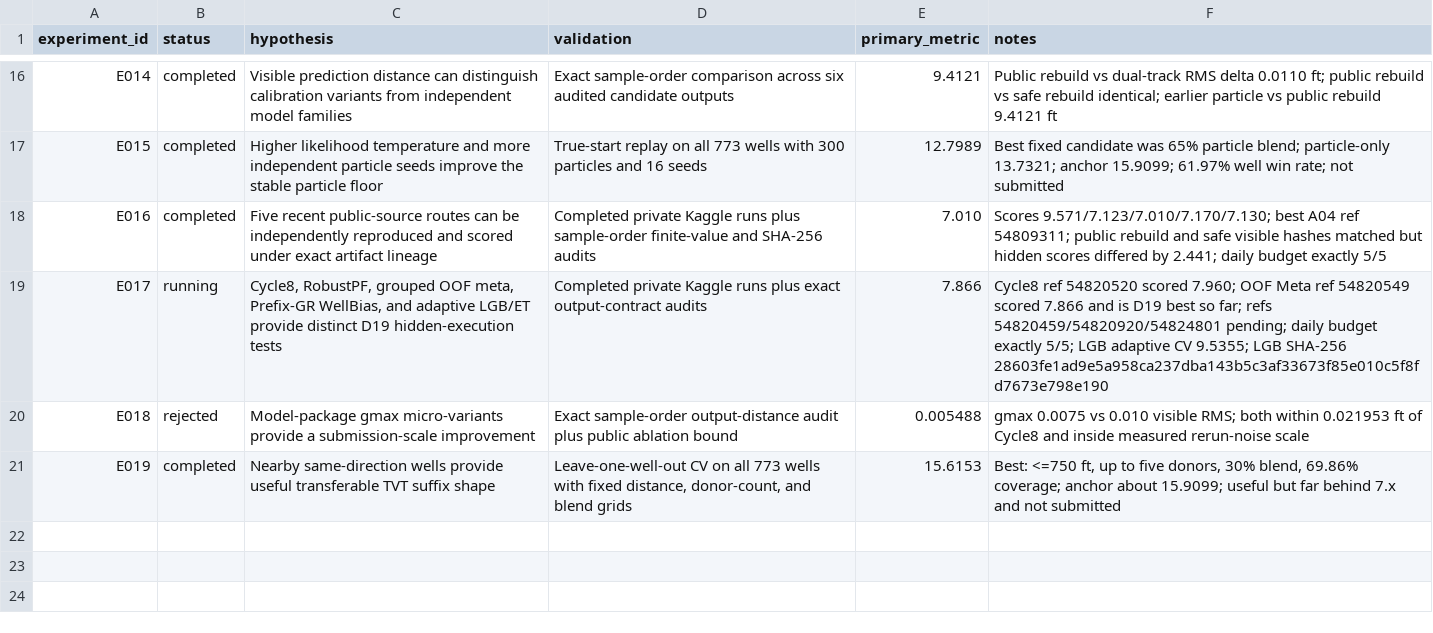
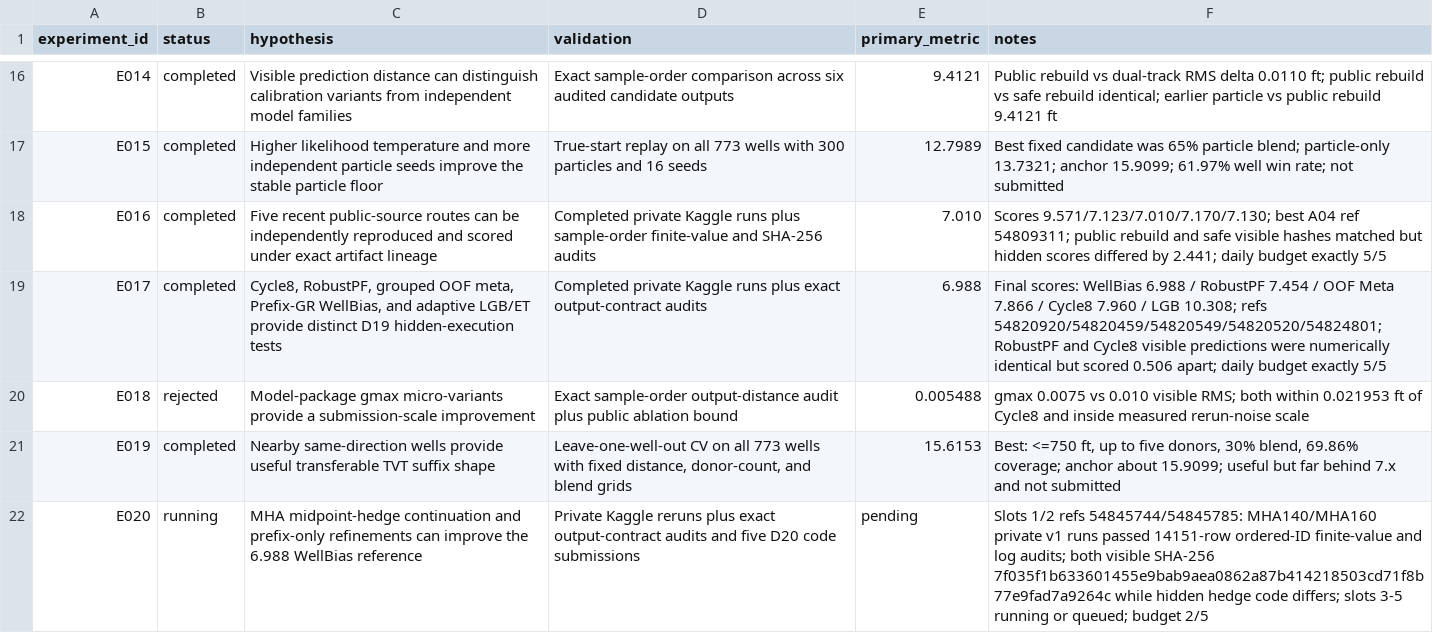
Before and after one commit to whzy3185/kaggleROG, a CSV file: experiments/EXPERIMENT_LOG.csv, drawn as a sheet; only a part is shown, gaps mark what is left out.

Commit message:
Record D19 finals and launch D20 submissions

```diff
--- a/experiments/EXPERIMENT_LOG.csv
+++ b/experiments/EXPERIMENT_LOG.csv
@@ -18,4 +18,5 @@ E015,completed,"Higher likelihood temperature and more independent particle seed
 E016,completed,"Five recent public-source routes can be independently reproduced and scored under exact artifact lineage","Completed private Kaggle runs plus sample-order finite-value and SHA-256 audits",7.010,"Scores 9.571/7.123/7.010/7.170/7.130; best A04 ref 54809311; public rebuild and safe visible hashes matched but hidden scores differed by 2.441; daily budget exactly 5/5"
-E017,running,"Cycle8, RobustPF, grouped OOF meta, Prefix-GR WellBias, and adaptive LGB/ET provide distinct D19 hidden-execution tests","Completed private Kaggle runs plus exact output-contract audits",7.866,"Cycle8 ref 54820520 scored 7.960; OOF Meta ref 54820549 scored 7.866 and is D19 best so far; refs 54820459/54820920/54824801 pending; daily budget exactly 5/5; LGB adaptive CV 9.5355; LGB SHA-256 28603fe1ad9e5a958ca237dba143b5c3af33673f85e010c5f8fd7673e798e190"
+E017,completed,"Cycle8, RobustPF, grouped OOF meta, Prefix-GR WellBias, and adaptive LGB/ET provide distinct D19 hidden-execution tests","Completed private Kaggle runs plus exact output-contract audits",6.988,"Final scores: WellBias 6.988 / RobustPF 7.454 / OOF Meta 7.866 / Cycle8 7.960 / LGB 10.308; refs 54820920/54820459/54820549/54820520/54824801; RobustPF and Cycle8 visible predictions were numerically identical but scored 0.506 apart; daily budget exactly 5/5"
 E018,rejected,"Model-package gmax micro-variants provide a submission-scale improvement","Exact sample-order output-distance audit plus public ablation bound",0.005488,"gmax 0.0075 vs 0.010 visible RMS; both within 0.021953 ft of Cycle8 and inside measured rerun-noise scale"
 E019,completed,"Nearby same-direction wells provide useful transferable TVT suffix shape","Leave-one-well-out CV on all 773 wells with fixed distance, donor-count, and blend grids",15.6153,"Best: <=750 ft, up to five donors, 30% blend, 69.86% coverage; anchor about 15.9099; useful but far behind 7.x and not submitted"
+E020,running,"MHA midpoint-hedge continuation and prefix-only refinements can improve the 6.988 WellBias reference","Private Kaggle reruns plus exact output-contract audits and five D20 code submissions",pending,"Slots 1/2 refs 54845744/54845785: MHA140/MHA160 private v1 runs passed 14151-row ordered-ID finite-value and log audits; both visible SHA-256 7f035f1b633601455e9bab9aea0862a87b414218503cd71f8b77e9fad7a9264c while hidden hedge code differs; slots 3-5 running or queued; budget 2/5"
```
Also changed, not shown: 4 other files.
